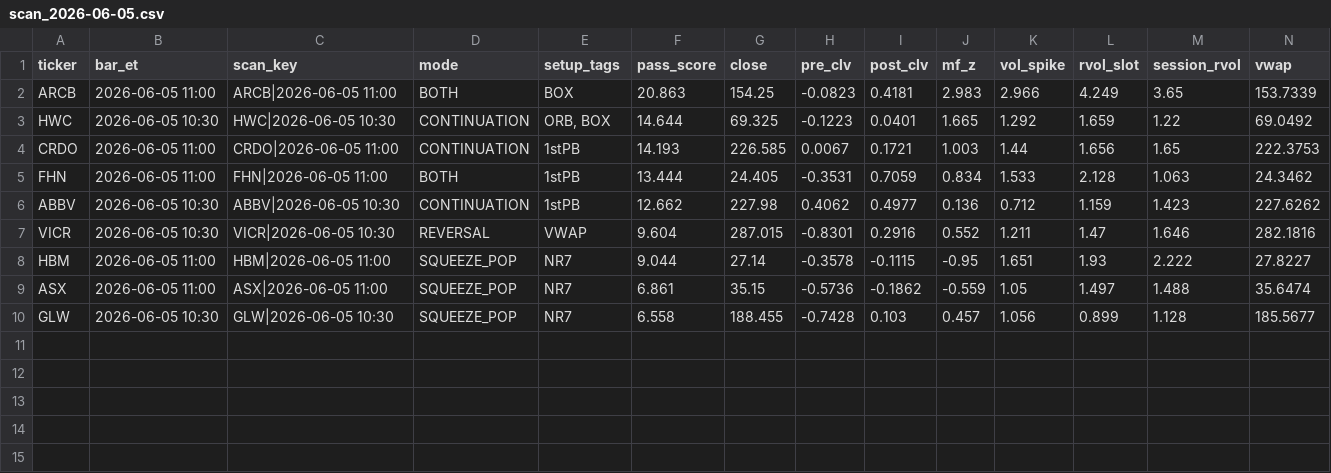
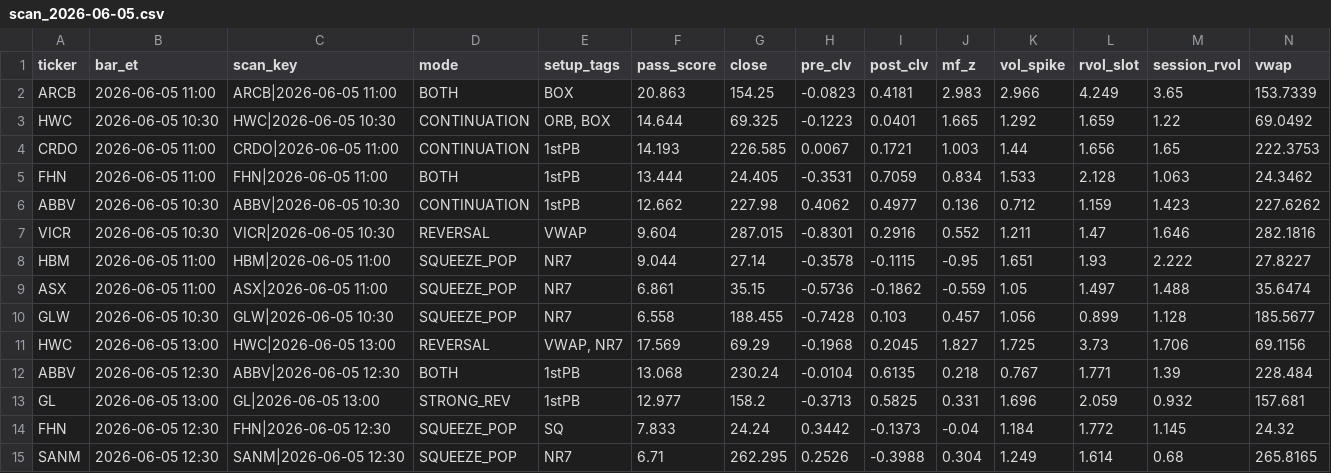
Before and after one commit to sliemalocalcouncil/powerflow_Top-Stocks-by-Quant-Rating, a CSV file: results/scan_2026-06-05.csv, drawn as a sheet; only a part is shown; rows hold the shown columns only; the diff names each change by its address in the sheet, - before the commit and + after, or states it on an @@ line.

```diff
--- a/results/scan_2026-06-05.csv
+++ b/results/scan_2026-06-05.csv
+row 11: HWC | 2026-06-05 13:00 | HWC|2026-06-05 13:00 | REVERSAL | VWAP, NR7 | 17.569 | 69.29 | -0.1968 | 0.2045 | 1.827 | 1.725 | 3.73 | 1.706 | 69.1156
+row 12: ABBV | 2026-06-05 12:30 | ABBV|2026-06-05 12:30 | BOTH | 1stPB | 13.068 | 230.24 | -0.0104 | 0.6135 | 0.218 | 0.767 | 1.771 | 1.39 | 228.484
+row 13: GL | 2026-06-05 13:00 | GL|2026-06-05 13:00 | STRONG_REV | 1stPB | 12.977 | 158.2 | -0.3713 | 0.5825 | 0.331 | 1.696 | 2.059 | 0.932 | 157.681
+row 14: FHN | 2026-06-05 12:30 | FHN|2026-06-05 12:30 | SQUEEZE_POP | SQ | 7.833 | 24.24 | 0.3442 | -0.1373 | -0.04 | 1.184 | 1.772 | 1.145 | 24.32
+row 15: SANM | 2026-06-05 12:30 | SANM|2026-06-05 12:30 | SQUEEZE_POP | NR7 | 6.71 | 262.295 | 0.2526 | -0.3988 | 0.304 | 1.249 | 1.614 | 0.68 | 265.8165
```
Also changed, not shown: 3 other files.
